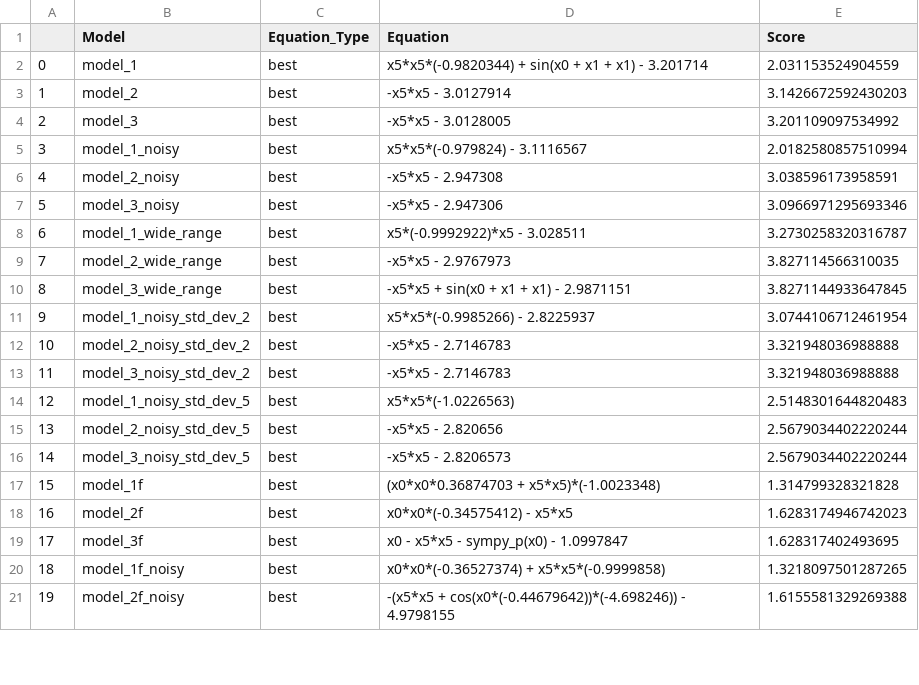
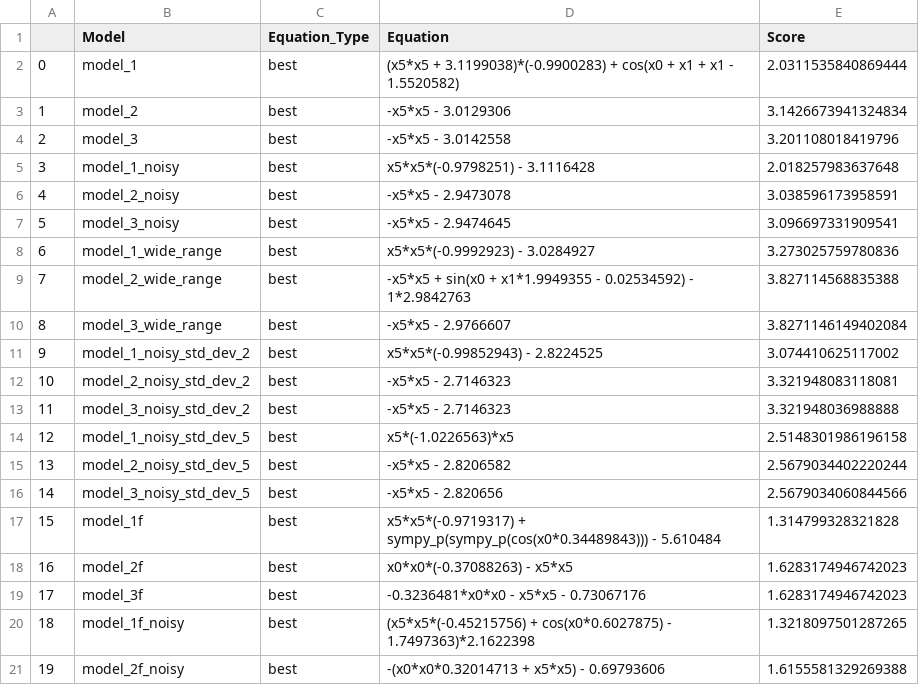
Before and after one commit to SerZeliuk/Metody-i-algorytmy-optymalizacji, a CSV file: Lab5/results5_only_best.csv, drawn as a sheet; only a part is shown; the diff covers the shown part only.

```diff
--- a/Lab5/results5_only_best.csv
+++ b/Lab5/results5_only_best.csv
@@ -1,21 +1,21 @@
 ,Model,Equation_Type,Equation,Score
-0,model_1,best,x5*x5*(-0.9820344) + sin(x0 + x1 + x1) - 3.201714,2.031153524904559
-1,model_2,best,-x5*x5 - 3.0127914,3.1426672592430203
-2,model_3,best,-x5*x5 - 3.0128005,3.201109097534992
-3,model_1_noisy,best,x5*x5*(-0.979824) - 3.1116567,2.0182580857510994
-4,model_2_noisy,best,-x5*x5 - 2.947308,3.038596173958591
-5,model_3_noisy,best,-x5*x5 - 2.947306,3.0966971295693346
-6,model_1_wide_range,best,x5*(-0.9992922)*x5 - 3.028511,3.2730258320316787
-7,model_2_wide_range,best,-x5*x5 - 2.9767973,3.827114566310035
-8,model_3_wide_range,best,-x5*x5 + sin(x0 + x1 + x1) - 2.9871151,3.8271144933647845
-9,model_1_noisy_std_dev_2,best,x5*x5*(-0.9985266) - 2.8225937,3.0744106712461954
-10,model_2_noisy_std_dev_2,best,-x5*x5 - 2.7146783,3.321948036988888
-11,model_3_noisy_std_dev_2,best,-x5*x5 - 2.7146783,3.321948036988888
-12,model_1_noisy_std_dev_5,best,x5*x5*(-1.0226563),2.5148301644820483
-13,model_2_noisy_std_dev_5,best,-x5*x5 - 2.820656,2.5679034402220244
-14,model_3_noisy_std_dev_5,best,-x5*x5 - 2.8206573,2.5679034402220244
-15,model_1f,best,(x0*x0*0.36874703 + x5*x5)*(-1.0023348),1.314799328321828
-16,model_2f,best,x0*x0*(-0.34575412) - x5*x5,1.6283174946742023
-17,model_3f,best,x0 - x5*x5 - sympy_p(x0) - 1.0997847,1.628317402493695
-18,model_1f_noisy,best,x0*x0*(-0.36527374) + x5*x5*(-0.9999858),1.3218097501287265
-19,model_2f_noisy,best,-(x5*x5 + cos(x0*(-0.44679642))*(-4.698246)) - 4.9798155,1.6155581329269388
+0,model_1,best,(x5*x5 + 3.1199038)*(-0.9900283) + cos(x0 + x1 + x1 - 1.5520582),2.0311535840869444
+1,model_2,best,-x5*x5 - 3.0129306,3.1426673941324834
+2,model_3,best,-x5*x5 - 3.0142558,3.201108018419796
+3,model_1_noisy,best,x5*x5*(-0.9798251) - 3.1116428,2.018257983637648
+4,model_2_noisy,best,-x5*x5 - 2.9473078,3.038596173958591
+5,model_3_noisy,best,-x5*x5 - 2.9474645,3.096697331909541
+6,model_1_wide_range,best,x5*x5*(-0.9992923) - 3.0284927,3.273025759780836
+7,model_2_wide_range,best,-x5*x5 + sin(x0 + x1*1.9949355 - 0.02534592) - 1*2.9842763,3.827114568835388
+8,model_3_wide_range,best,-x5*x5 - 2.9766607,3.8271146149402084
+9,model_1_noisy_std_dev_2,best,x5*x5*(-0.99852943) - 2.8224525,3.074410625117002
+10,model_2_noisy_std_dev_2,best,-x5*x5 - 2.7146323,3.321948083118081
+11,model_3_noisy_std_dev_2,best,-x5*x5 - 2.7146323,3.321948036988888
+12,model_1_noisy_std_dev_5,best,x5*(-1.0226563)*x5,2.5148301986196158
+13,model_2_noisy_std_dev_5,best,-x5*x5 - 2.8206582,2.5679034402220244
+14,model_3_noisy_std_dev_5,best,-x5*x5 - 2.820656,2.5679034060844566
+15,model_1f,best,x5*x5*(-0.9719317) + sympy_p(sympy_p(cos(x0*0.34489843))) - 5.610484,1.314799328321828
+16,model_2f,best,x0*x0*(-0.37088263) - x5*x5,1.6283174946742023
+17,model_3f,best,-0.3236481*x0*x0 - x5*x5 - 0.73067176,1.6283174946742023
+18,model_1f_noisy,best,(x5*x5*(-0.45215756) + cos(x0*0.6027875) - 1.7497363)*2.1622398,1.3218097501287265
+19,model_2f_noisy,best,-(x0*x0*0.32014713 + x5*x5) - 0.69793606,1.6155581329269388
```
Also changed, not shown: 16 edited cells elsewhere in this file, Lab5/results3.csv, Lab5/results4.csv, 4 other files.
